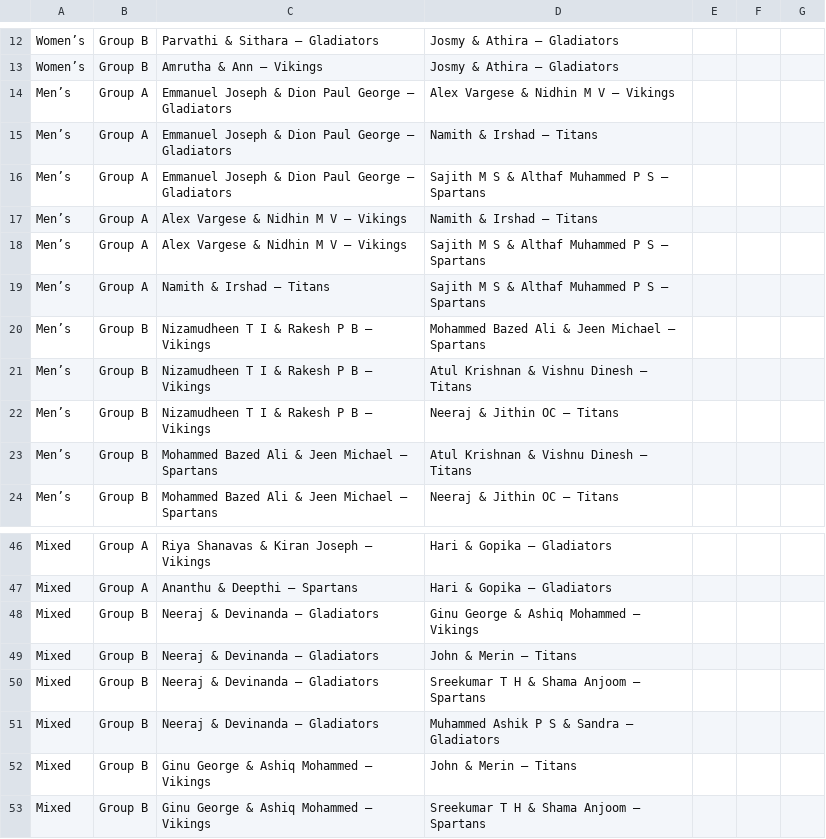
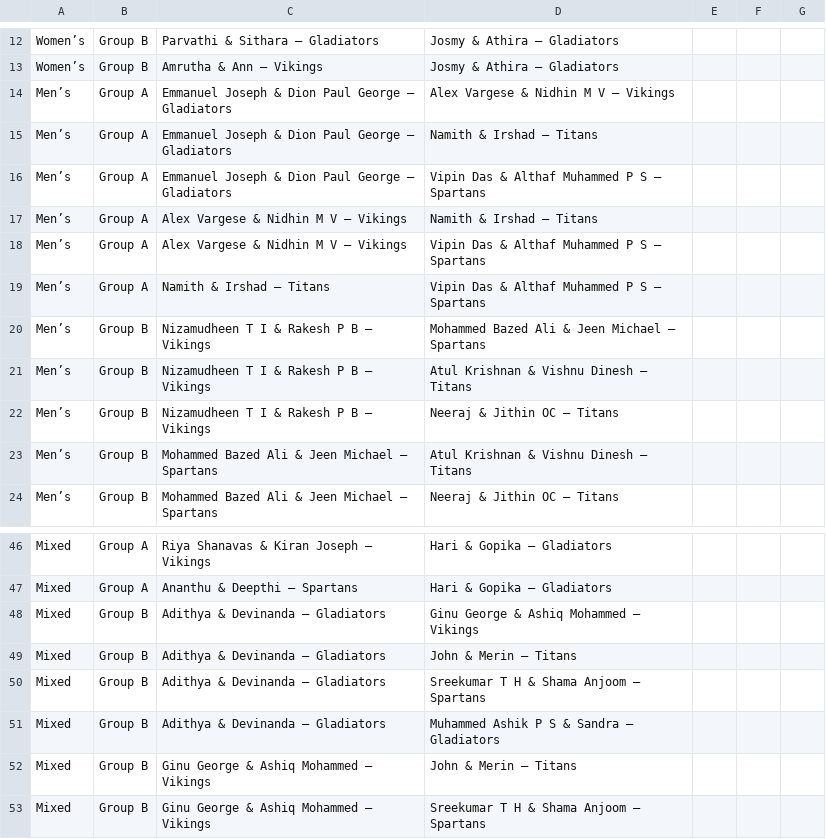
Before and after one commit to nizamudheenti/smashdown, a CSV file: csv/group_stage_matches_latest.csv, drawn as a sheet; only a part is shown, gaps mark what is left out.

Commit message:
Update group_stage_matches_latest.csv

```diff
--- a/csv/group_stage_matches_latest.csv
+++ b/csv/group_stage_matches_latest.csv
@@ -15,6 +15,6 @@ Men’s,Group A,Emmanuel Joseph & Dion Paul George – Gladiators,Alex Vargese &
 Men’s,Group A,Emmanuel Joseph & Dion Paul George – Gladiators,Namith & Irshad – Titans,,,
-Men’s,Group A,Emmanuel Joseph & Dion Paul George – Gladiators,Sajith M S & Althaf Muhammed P S – Spartans,,,
+Men’s,Group A,Emmanuel Joseph & Dion Paul George – Gladiators,Vipin Das & Althaf Muhammed P S – Spartans,,,
 Men’s,Group A,Alex Vargese & Nidhin M V – Vikings,Namith & Irshad – Titans,,,
-Men’s,Group A,Alex Vargese & Nidhin M V – Vikings,Sajith M S & Althaf Muhammed P S – Spartans,,,
-Men’s,Group A,Namith & Irshad – Titans,Sajith M S & Althaf Muhammed P S – Spartans,,,
+Men’s,Group A,Alex Vargese & Nidhin M V – Vikings,Vipin Das & Althaf Muhammed P S – Spartans,,,
+Men’s,Group A,Namith & Irshad – Titans,Vipin Das & Althaf Muhammed P S – Spartans,,,
 Men’s,Group B,Nizamudheen T I & Rakesh P B – Vikings,Mohammed Bazed Ali & Jeen Michael – Spartans,,,
@@ -47,6 +47,6 @@ Mixed,Group A,Riya Shanavas & Kiran Joseph – Vikings,Hari & Gopika – Gladiat
 Mixed,Group A,Ananthu & Deepthi – Spartans,Hari & Gopika – Gladiators,,,
-Mixed,Group B,Neeraj & Devinanda – Gladiators,Ginu George & Ashiq Mohammed – Vikings,,,
-Mixed,Group B,Neeraj & Devinanda – Gladiators,John & Merin – Titans,,,
-Mixed,Group B,Neeraj & Devinanda – Gladiators,Sreekumar T H & Shama Anjoom – Spartans,,,
-Mixed,Group B,Neeraj & Devinanda – Gladiators,Muhammed Ashik P S & Sandra – Gladiators,,,
+Mixed,Group B,Adithya & Devinanda – Gladiators,Ginu George & Ashiq Mohammed – Vikings,,,
+Mixed,Group B,Adithya & Devinanda – Gladiators,John & Merin – Titans,,,
+Mixed,Group B,Adithya & Devinanda – Gladiators,Sreekumar T H & Shama Anjoom – Spartans,,,
+Mixed,Group B,Adithya & Devinanda – Gladiators,Muhammed Ashik P S & Sandra – Gladiators,,,
 Mixed,Group B,Ginu George & Ashiq Mohammed – Vikings,John & Merin – Titans,,,
```
